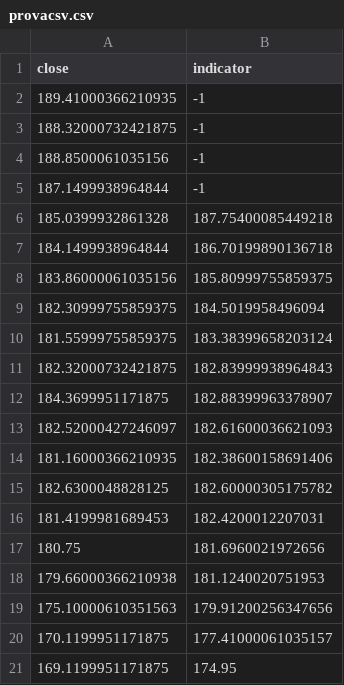
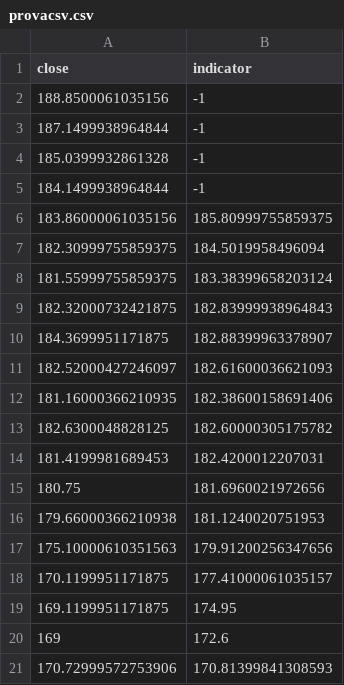
Before and after one commit to nicferrari/backtester, a CSV file: provacsv.csv, drawn as a sheet.

Commit message:
added save data

```diff
--- a/provacsv.csv
+++ b/provacsv.csv
@@ -1,8 +1,6 @@
 close,indicator
-189.41000366210935,-1
-188.32000732421875,-1
 188.8500061035156,-1
 187.1499938964844,-1
-185.0399932861328,187.75400085449218
-184.1499938964844,186.70199890136718
+185.0399932861328,-1
+184.1499938964844,-1
 183.86000061035156,185.80999755859375
@@ -21 +19,3 @@ close,indicator
 169.1199951171875,174.95
+169,172.6
+170.72999572753906,170.81399841308593
```
Also changed, not shown: 5 other files.
